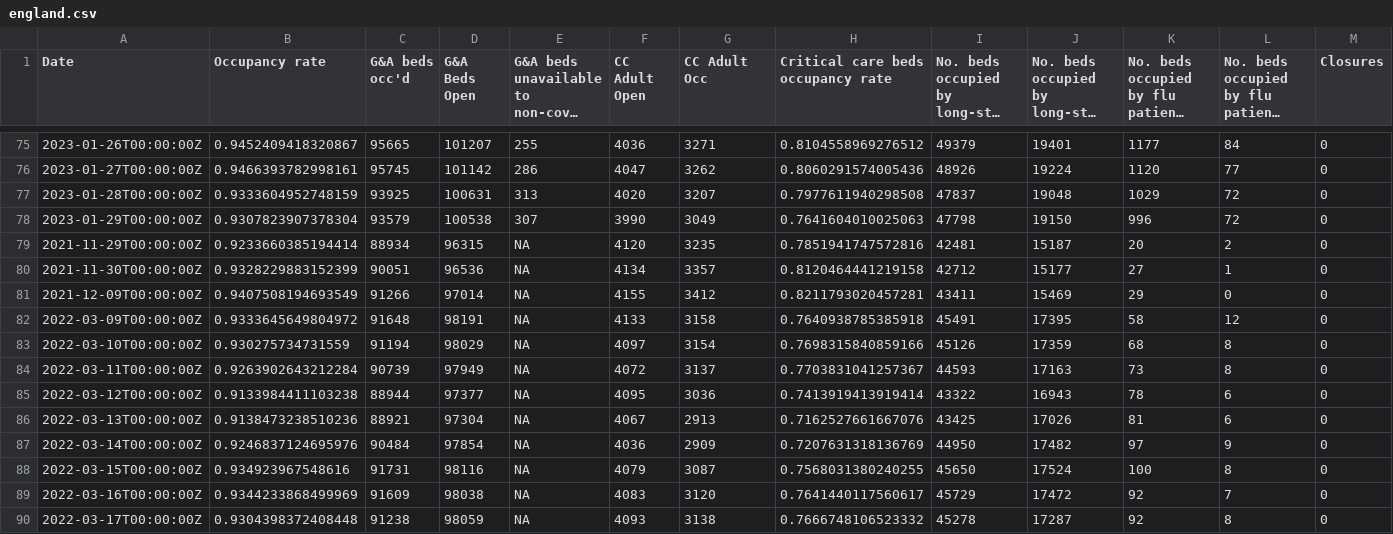
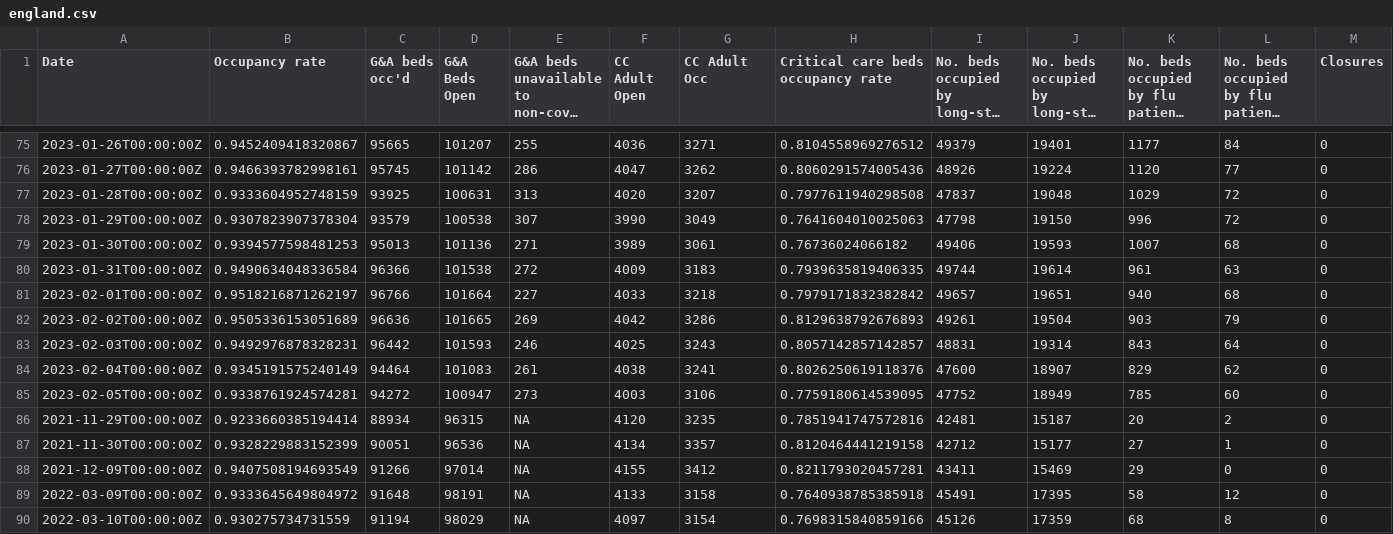
Before and after one commit to matthewgthomas/sitrep-explorer, a CSV file: data/england.csv, drawn as a sheet; only a part is shown, gaps mark what is left out; the shorter side is filled out with more unchanged rows; long unchanged cells end in …; rows hold the shown columns only; the diff names each change by its address in the sheet, - before the commit and + after, or states it on an @@ line.

```diff
--- a/data/england.csv
+++ b/data/england.csv
+row 79: 2023-01-30T00:00:00Z | 0.9394577598481253 | 95013 | 101136 | 271 | 3989 | 3061 | 0.76736024066182 | 49406 | 19593 | 1007 | 68 | 0
+row 80: 2023-01-31T00:00:00Z | 0.9490634048336584 | 96366 | 101538 | 272 | 4009 | 3183 | 0.7939635819406335 | 49744 | 19614 | 961 | 63 | 0
+row 81: 2023-02-01T00:00:00Z | 0.9518216871262197 | 96766 | 101664 | 227 | 4033 | 3218 | 0.7979171832382842 | 49657 | 19651 | 940 | 68 | 0
+row 82: 2023-02-02T00:00:00Z | 0.9505336153051689 | 96636 | 101665 | 269 | 4042 | 3286 | 0.8129638792676893 | 49261 | 19504 | 903 | 79 | 0
+row 83: 2023-02-03T00:00:00Z | 0.9492976878328231 | 96442 | 101593 | 246 | 4025 | 3243 | 0.8057142857142857 | 48831 | 19314 | 843 | 64 | 0
+row 84: 2023-02-04T00:00:00Z | 0.9345191575240149 | 94464 | 101083 | 261 | 4038 | 3241 | 0.8026250619118376 | 47600 | 18907 | 829 | 62 | 0
+row 85: 2023-02-05T00:00:00Z | 0.9338761924574281 | 94272 | 100947 | 273 | 4003 | 3106 | 0.7759180614539095 | 47752 | 18949 | 785 | 60 | 0
```
Also changed, not shown: data/england-beds.csv, data/england-summary.csv, 9 other files.
